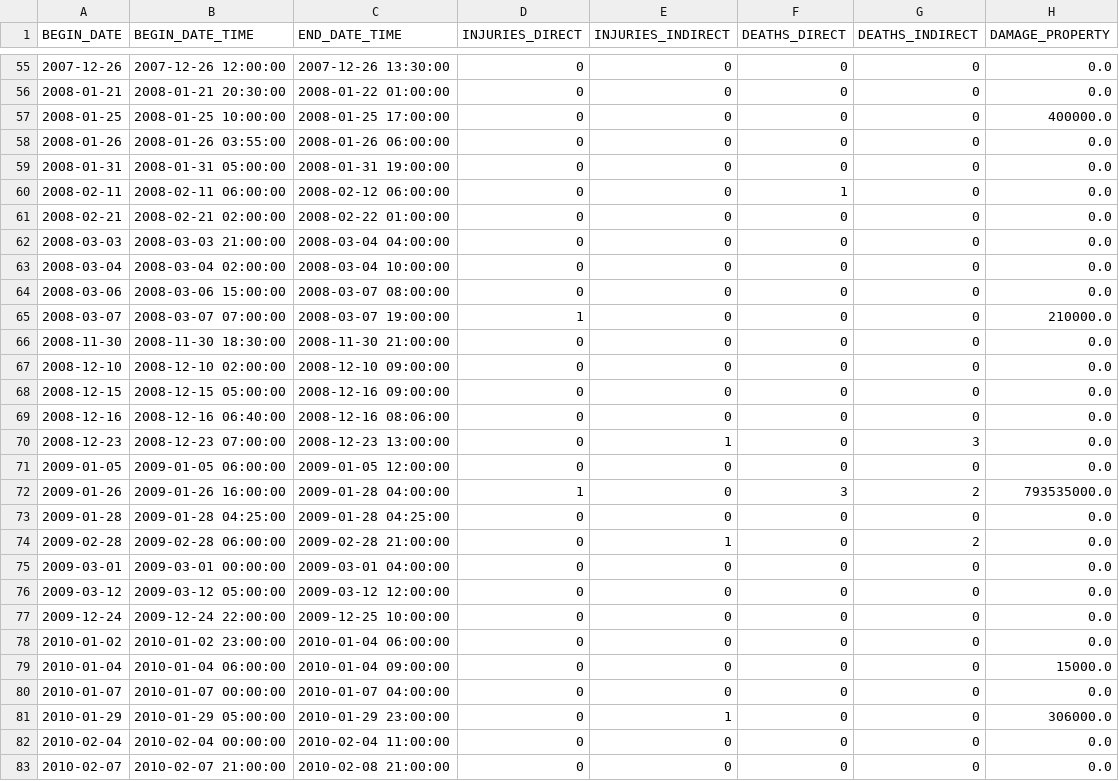
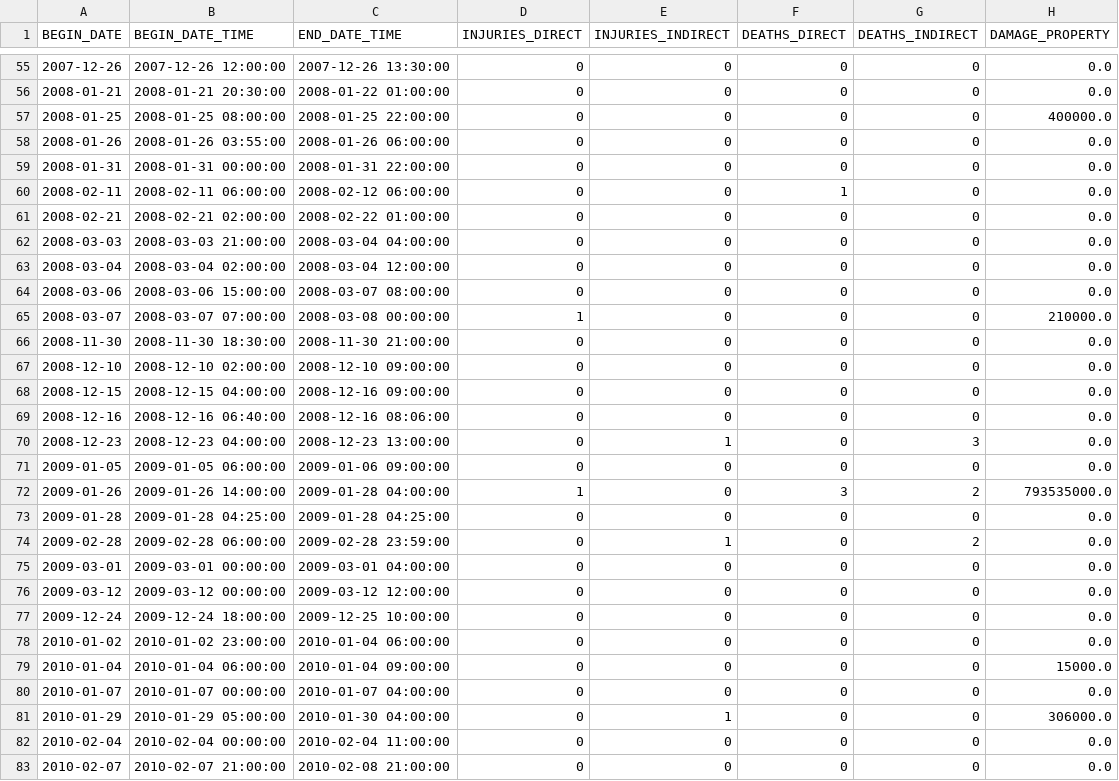
Before and after one commit to braedyn-684/StormData, a CSV file: Storm Data by Episode Combined WFO.csv, drawn as a sheet; only a part is shown, gaps mark what is left out; the diff covers the shown part only; the diff names each change by its address in the sheet, - before the commit and + after, or states it on an @@ line.

```diff
--- a/Storm Data by Episode Combined WFO.csv
+++ b/Storm Data by Episode Combined WFO.csv
-B57 (BEGIN_DATE_TIME): 2008-01-25 10:00:00
+B57 (BEGIN_DATE_TIME): 2008-01-25 08:00:00
-C57 (END_DATE_TIME): 2008-01-25 17:00:00
+C57 (END_DATE_TIME): 2008-01-25 22:00:00
-B59 (BEGIN_DATE_TIME): 2008-01-31 05:00:00
+B59 (BEGIN_DATE_TIME): 2008-01-31 00:00:00
-C59 (END_DATE_TIME): 2008-01-31 19:00:00
+C59 (END_DATE_TIME): 2008-01-31 22:00:00
-C63 (END_DATE_TIME): 2008-03-04 10:00:00
+C63 (END_DATE_TIME): 2008-03-04 12:00:00
-C65 (END_DATE_TIME): 2008-03-07 19:00:00
+C65 (END_DATE_TIME): 2008-03-08 00:00:00
-B68 (BEGIN_DATE_TIME): 2008-12-15 05:00:00
+B68 (BEGIN_DATE_TIME): 2008-12-15 04:00:00
-B70 (BEGIN_DATE_TIME): 2008-12-23 07:00:00
+B70 (BEGIN_DATE_TIME): 2008-12-23 04:00:00
-C71 (END_DATE_TIME): 2009-01-05 12:00:00
+C71 (END_DATE_TIME): 2009-01-06 09:00:00
-B72 (BEGIN_DATE_TIME): 2009-01-26 16:00:00
+B72 (BEGIN_DATE_TIME): 2009-01-26 14:00:00
-C74 (END_DATE_TIME): 2009-02-28 21:00:00
+C74 (END_DATE_TIME): 2009-02-28 23:59:00
-B76 (BEGIN_DATE_TIME): 2009-03-12 05:00:00
+B76 (BEGIN_DATE_TIME): 2009-03-12 00:00:00
-B77 (BEGIN_DATE_TIME): 2009-12-24 22:00:00
+B77 (BEGIN_DATE_TIME): 2009-12-24 18:00:00
-C81 (END_DATE_TIME): 2010-01-29 23:00:00
+C81 (END_DATE_TIME): 2010-01-30 04:00:00
```
Also changed, not shown: 101 edited cells elsewhere in this file, All Winter Types Ranking.csv, master.csv, 20 other files.
